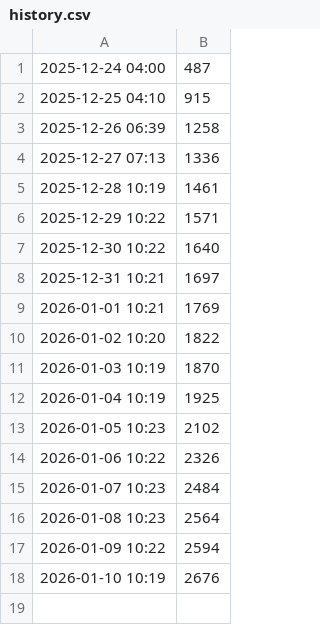
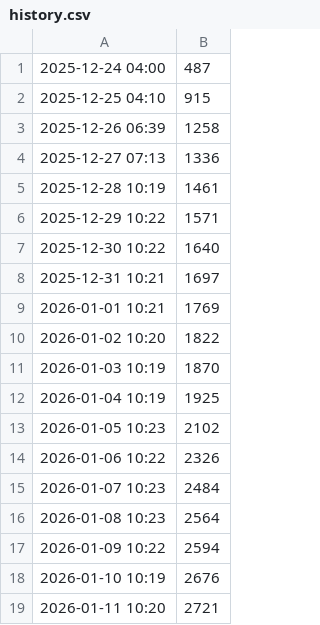
Before and after one commit to alrescha79-cmd/huawei-manager-mobile, a CSV file: stats/history.csv, drawn as a sheet; the diff names each change by its address in the sheet, - before the commit and + after, or states it on an @@ line.

```diff
--- a/stats/history.csv
+++ b/stats/history.csv
+row 19: 2026-01-11 10:20 | 2721
```
Also changed, not shown: 2 other files.
